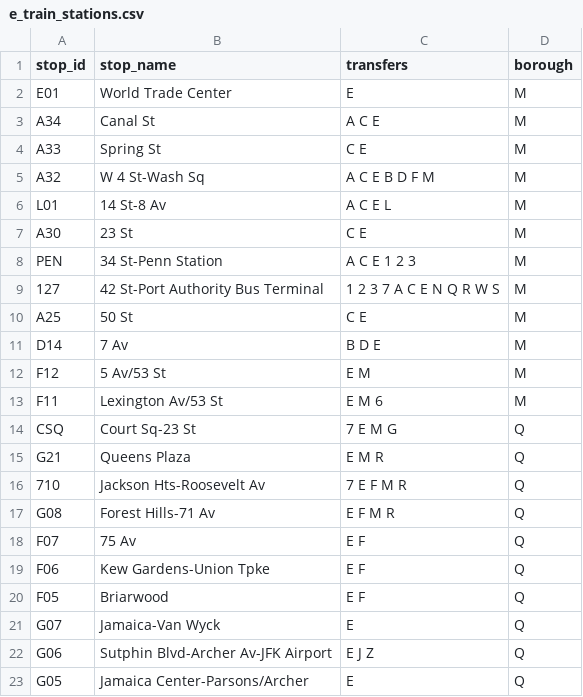
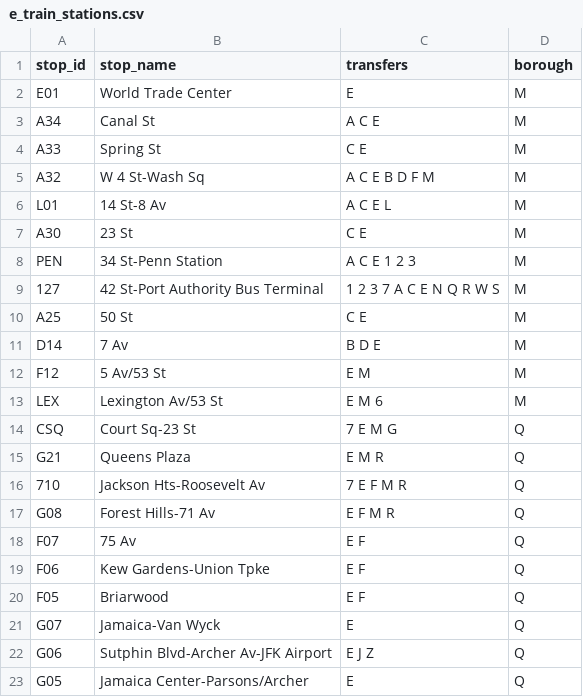
Before and after one commit to NolanSmug/nolansmug.github.io, a CSV file: csv/e_train_stations.csv, drawn as a sheet.

```diff
--- a/csv/e_train_stations.csv
+++ b/csv/e_train_stations.csv
@@ -12,3 +12,3 @@ D14,7 Av,B D E,M
 F12,5 Av/53 St,E M,M
-F11,Lexington Av/53 St,E M 6,M
+LEX,Lexington Av/53 St,E M 6,M
 CSQ,Court Sq-23 St,7 E M G,Q
```
Also changed, not shown: csv/m_train_stations.csv.
